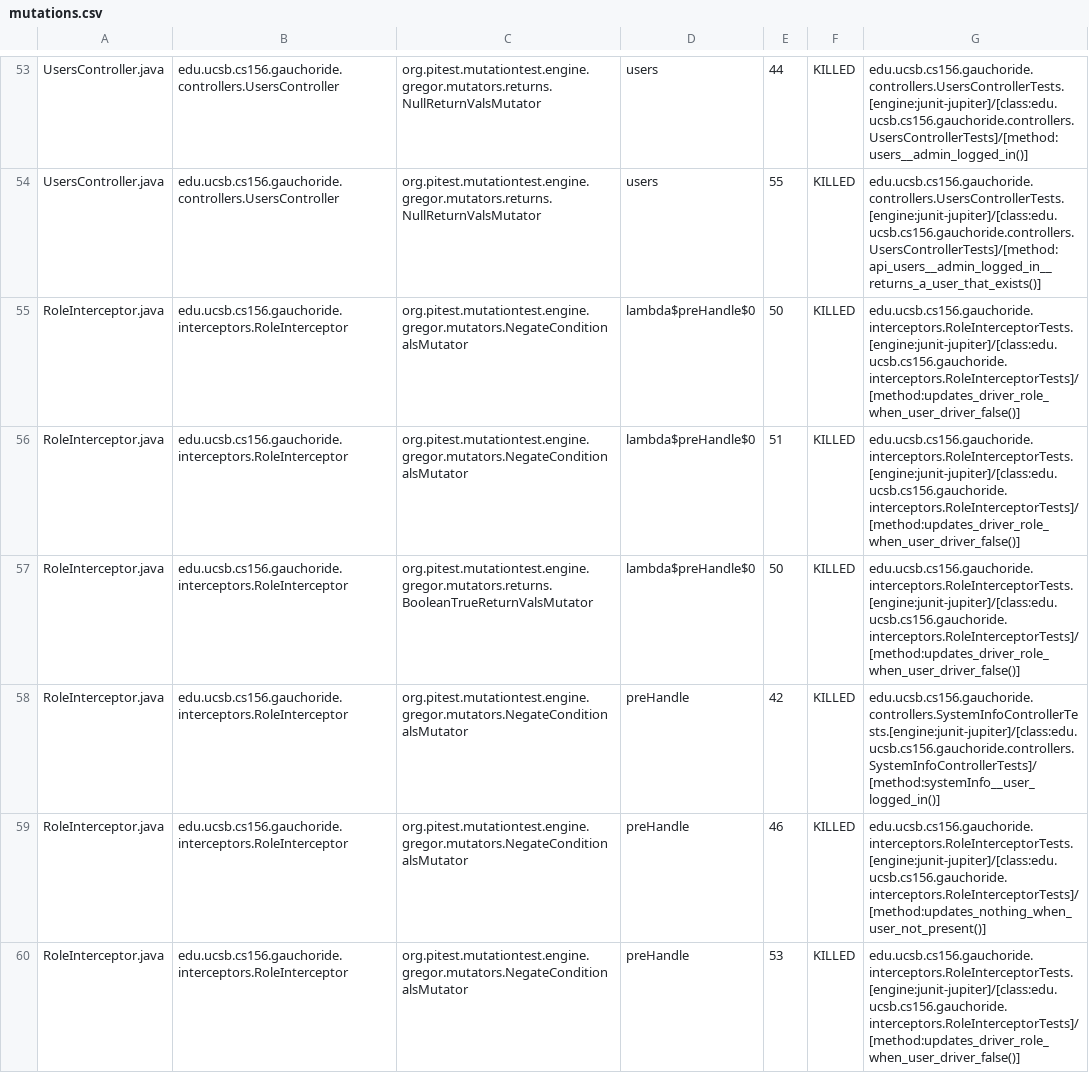
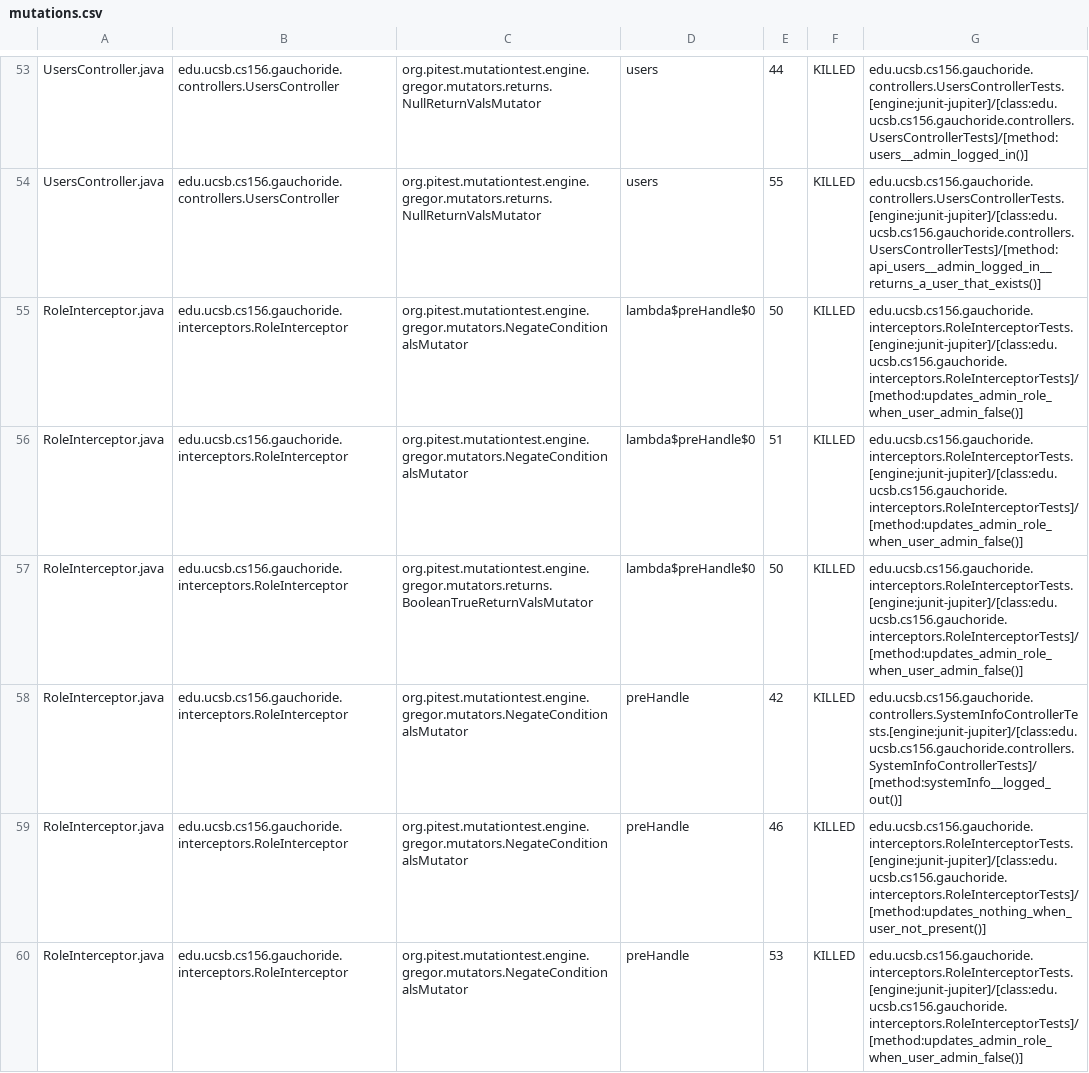
Before and after one commit to ucsb-cs156-m23/proj-gauchoride-m23-9am-1, a CSV file: prs/17/pitest/mutations.csv, drawn as a sheet; only a part is shown, gaps mark what is left out; the diff covers the shown part only.

Commit message:
Deploying to gh-pages from @ ucsb-cs156-m23/proj-gauchoride-m23-9am-1@6a0f9da893d0a73590c0bb502efbd08ab4905997 🚀

```diff
--- a/prs/17/pitest/mutations.csv
+++ b/prs/17/pitest/mutations.csv
@@ -54,7 +54,7 @@ UsersController.java,edu.ucsb.cs156.gauchoride.controllers.UsersController,org.p
 UsersController.java,edu.ucsb.cs156.gauchoride.controllers.UsersController,org.pitest.mutationtest.engine.gregor.mutators.returns.NullReturnValsMutator,users,55,KILLED,edu.ucsb.cs156.gauchoride.controllers.UsersControllerTests.[engine:junit-jupiter]/[class:edu.ucsb.cs156.gauchoride.controllers.UsersControllerTests]/[method:api_users__admin_logged_in__returns_a_user_that_exists()]
-RoleInterceptor.java,edu.ucsb.cs156.gauchoride.interceptors.RoleInterceptor,org.pitest.mutationtest.engine.gregor.mutators.NegateConditionalsMutator,lambda$preHandle$0,50,KILLED,edu.ucsb.cs156.gauchoride.interceptors.RoleInterceptorTests.[engine:junit-jupiter]/[class:edu.ucsb.cs156.gauchoride.interceptors.RoleInterceptorTests]/[method:updates_driver_role_when_user_driver_false()]
-RoleInterceptor.java,edu.ucsb.cs156.gauchoride.interceptors.RoleInterceptor,org.pitest.mutationtest.engine.gregor.mutators.NegateConditionalsMutator,lambda$preHandle$0,51,KILLED,edu.ucsb.cs156.gauchoride.interceptors.RoleInterceptorTests.[engine:junit-jupiter]/[class:edu.ucsb.cs156.gauchoride.interceptors.RoleInterceptorTests]/[method:updates_driver_role_when_user_driver_false()]
-RoleInterceptor.java,edu.ucsb.cs156.gauchoride.interceptors.RoleInterceptor,org.pitest.mutationtest.engine.gregor.mutators.returns.BooleanTrueReturnValsMutator,lambda$preHandle$0,50,KILLED,edu.ucsb.cs156.gauchoride.interceptors.RoleInterceptorTests.[engine:junit-jupiter]/[class:edu.ucsb.cs156.gauchoride.interceptors.RoleInterceptorTests]/[method:updates_driver_role_when_user_driver_false()]
-RoleInterceptor.java,edu.ucsb.cs156.gauchoride.interceptors.RoleInterceptor,org.pitest.mutationtest.engine.gregor.mutators.NegateConditionalsMutator,preHandle,42,KILLED,edu.ucsb.cs156.gauchoride.controllers.SystemInfoControllerTests.[engine:junit-jupiter]/[class:edu.ucsb.cs156.gauchoride.controllers.SystemInfoControllerTests]/[method:systemInfo__user_logged_in()]
+RoleInterceptor.java,edu.ucsb.cs156.gauchoride.interceptors.RoleInterceptor,org.pitest.mutationtest.engine.gregor.mutators.NegateConditionalsMutator,lambda$preHandle$0,50,KILLED,edu.ucsb.cs156.gauchoride.interceptors.RoleInterceptorTests.[engine:junit-jupiter]/[class:edu.ucsb.cs156.gauchoride.interceptors.RoleInterceptorTests]/[method:updates_admin_role_when_user_admin_false()]
+RoleInterceptor.java,edu.ucsb.cs156.gauchoride.interceptors.RoleInterceptor,org.pitest.mutationtest.engine.gregor.mutators.NegateConditionalsMutator,lambda$preHandle$0,51,KILLED,edu.ucsb.cs156.gauchoride.interceptors.RoleInterceptorTests.[engine:junit-jupiter]/[class:edu.ucsb.cs156.gauchoride.interceptors.RoleInterceptorTests]/[method:updates_admin_role_when_user_admin_false()]
+RoleInterceptor.java,edu.ucsb.cs156.gauchoride.interceptors.RoleInterceptor,org.pitest.mutationtest.engine.gregor.mutators.returns.BooleanTrueReturnValsMutator,lambda$preHandle$0,50,KILLED,edu.ucsb.cs156.gauchoride.interceptors.RoleInterceptorTests.[engine:junit-jupiter]/[class:edu.ucsb.cs156.gauchoride.interceptors.RoleInterceptorTests]/[method:updates_admin_role_when_user_admin_false()]
+RoleInterceptor.java,edu.ucsb.cs156.gauchoride.interceptors.RoleInterceptor,org.pitest.mutationtest.engine.gregor.mutators.NegateConditionalsMutator,preHandle,42,KILLED,edu.ucsb.cs156.gauchoride.controllers.SystemInfoControllerTests.[engine:junit-jupiter]/[class:edu.ucsb.cs156.gauchoride.controllers.SystemInfoControllerTests]/[method:systemInfo__logged_out()]
 RoleInterceptor.java,edu.ucsb.cs156.gauchoride.interceptors.RoleInterceptor,org.pitest.mutationtest.engine.gregor.mutators.NegateConditionalsMutator,preHandle,46,KILLED,edu.ucsb.cs156.gauchoride.interceptors.RoleInterceptorTests.[engine:junit-jupiter]/[class:edu.ucsb.cs156.gauchoride.interceptors.RoleInterceptorTests]/[method:updates_nothing_when_user_not_present()]
-RoleInterceptor.java,edu.ucsb.cs156.gauchoride.interceptors.RoleInterceptor,org.pitest.mutationtest.engine.gregor.mutators.NegateConditionalsMutator,preHandle,53,KILLED,edu.ucsb.cs156.gauchoride.interceptors.RoleInterceptorTests.[engine:junit-jupiter]/[class:edu.ucsb.cs156.gauchoride.interceptors.RoleInterceptorTests]/[method:updates_driver_role_when_user_driver_false()]
+RoleInterceptor.java,edu.ucsb.cs156.gauchoride.interceptors.RoleInterceptor,org.pitest.mutationtest.engine.gregor.mutators.NegateConditionalsMutator,preHandle,53,KILLED,edu.ucsb.cs156.gauchoride.interceptors.RoleInterceptorTests.[engine:junit-jupiter]/[class:edu.ucsb.cs156.gauchoride.interceptors.RoleInterceptorTests]/[method:updates_admin_role_when_user_admin_false()]
```
Also changed, not shown: 44 edited cells elsewhere in this file, 15 other files.
